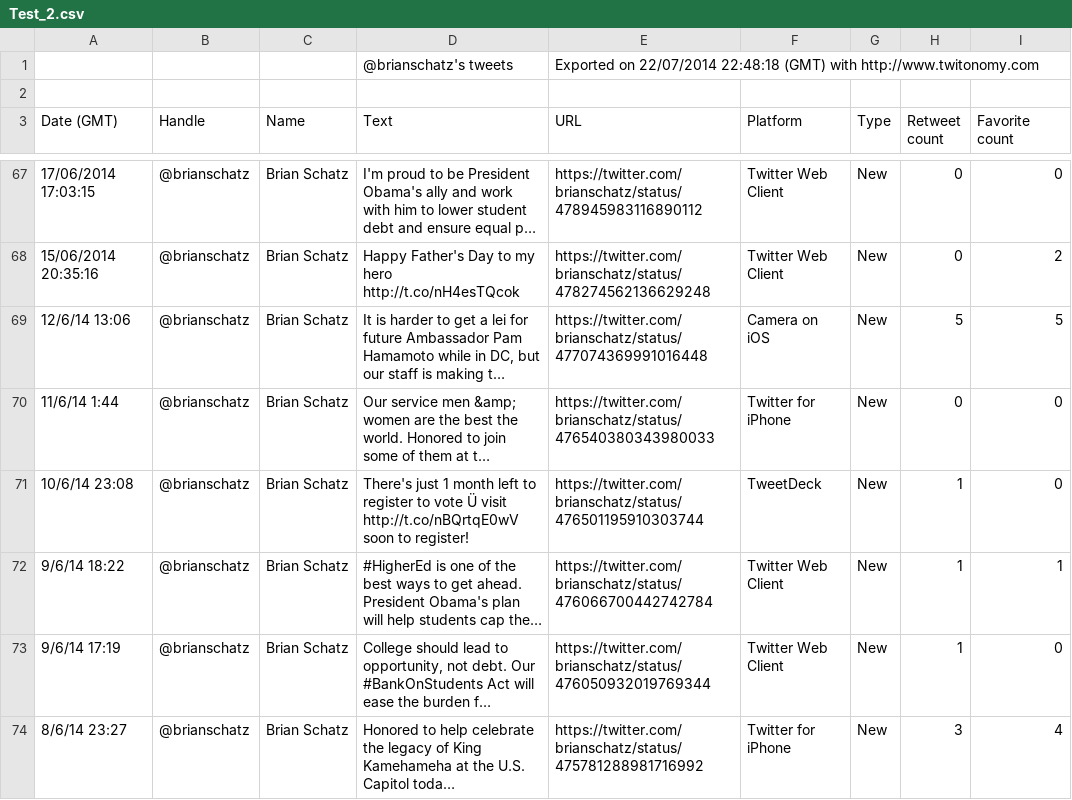
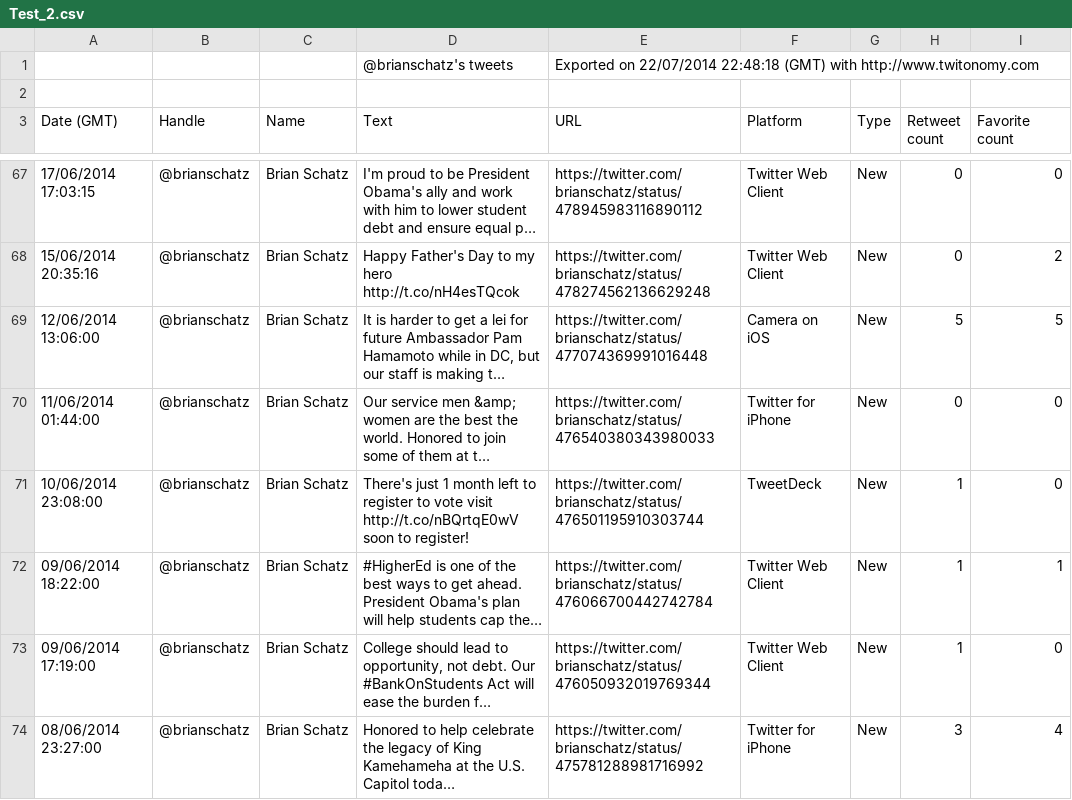
Before and after one commit to HC008/TweetApp, a CSV file: Test_2.csv, drawn as a sheet; only a part is shown, gaps mark what is left out; long unchanged cells end in …; the diff covers the shown part only; the diff names each change by its address in the sheet, - before the commit and + after, or states it on an @@ line.

Commit message:
Change some CSV file data
Changed the format of the date column data.

```diff
--- a/Test_2.csv
+++ b/Test_2.csv
-A69 (Date (GMT)): 12/6/14 13:06
+A69 (Date (GMT)): 12/06/2014 13:06:00
-A70 (Date (GMT)): 11/6/14 1:44
+A70 (Date (GMT)): 11/06/2014 01:44:00
-A71 (Date (GMT)): 10/6/14 23:08
+A71 (Date (GMT)): 10/06/2014 23:08:00
-D71 (Text): …to vote Ü visit http://t.co/nBQrtqE0wV…
+D71 (Text): …to vote visit http://t.co/nBQrtqE0wV…
-A72 (Date (GMT)): 9/6/14 18:22
+A72 (Date (GMT)): 09/06/2014 18:22:00
-A73 (Date (GMT)): 9/6/14 17:19
+A73 (Date (GMT)): 09/06/2014 17:19:00
-A74 (Date (GMT)): 8/6/14 23:27
+A74 (Date (GMT)): 08/06/2014 23:27:00
```
Also changed, not shown: 105 edited cells elsewhere in this file.
